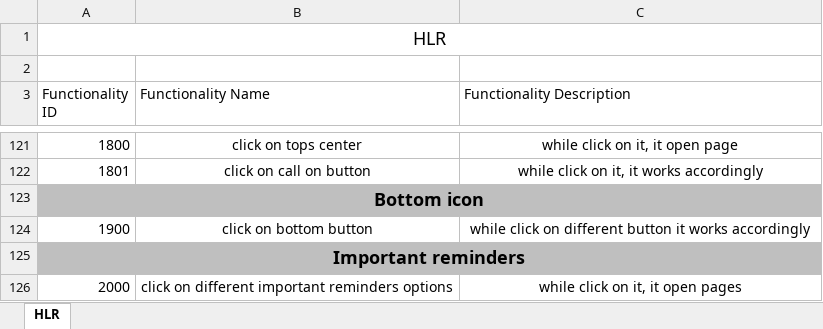
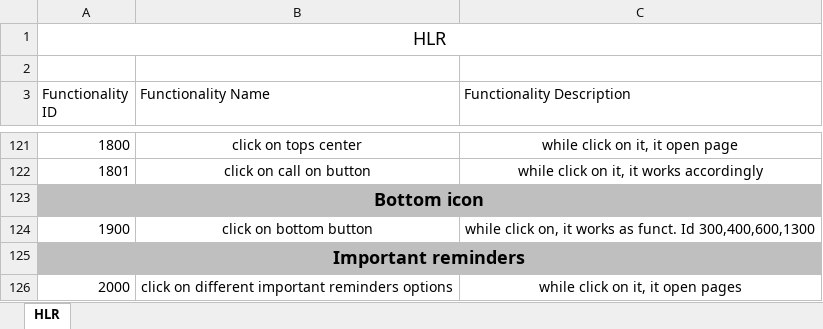
Before and after one commit to dipam-bhatt/SoftwareTesting, an Excel workbook: Project/HLR (1).xlsx, sheet HLR, drawn as a sheet; only a part is shown, gaps mark what is left out; values as stored, in another font and other column widths than the file's, no borders; the diff names each change by its address in the sheet, - before the commit and + after, or states it on an @@ line.

Commit message:
merge othewr

```diff
--- a/Project/HLR (1).xlsx (sheet HLR)
+++ b/Project/HLR (1).xlsx (sheet HLR)
-C124 (Functionality Description): while click on different button it works accordingly
+C124 (Functionality Description): while click on, it works as funct. Id 300,400,600,1300
```
